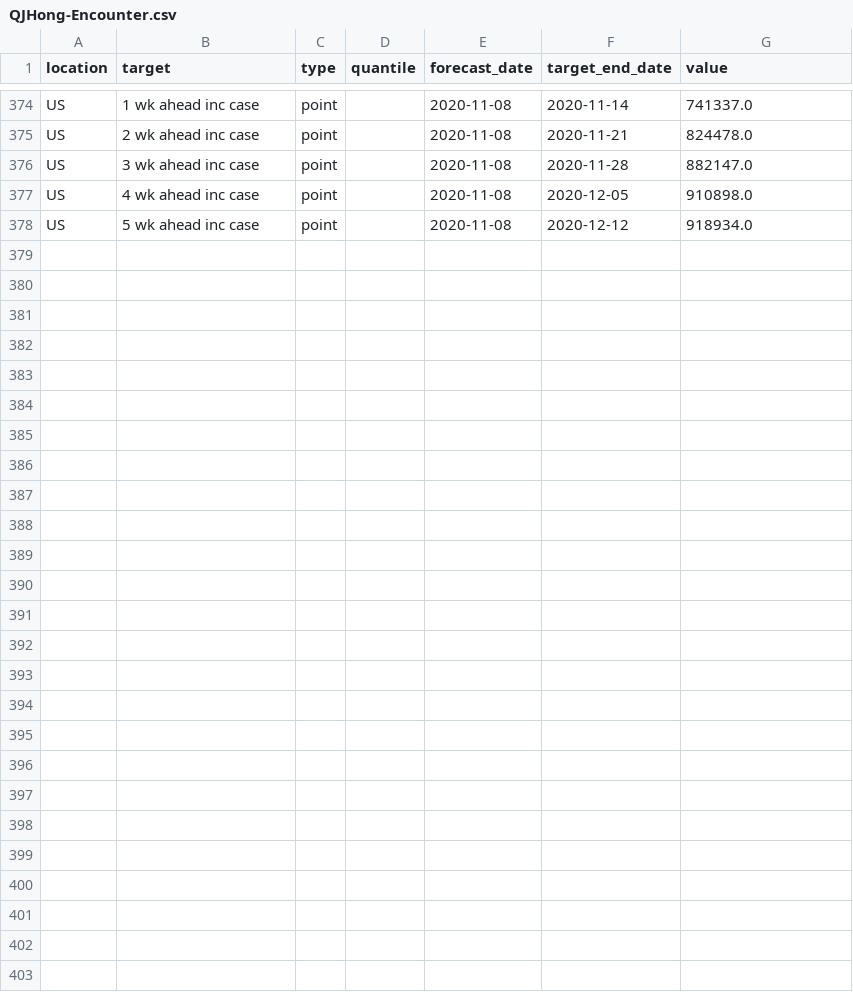
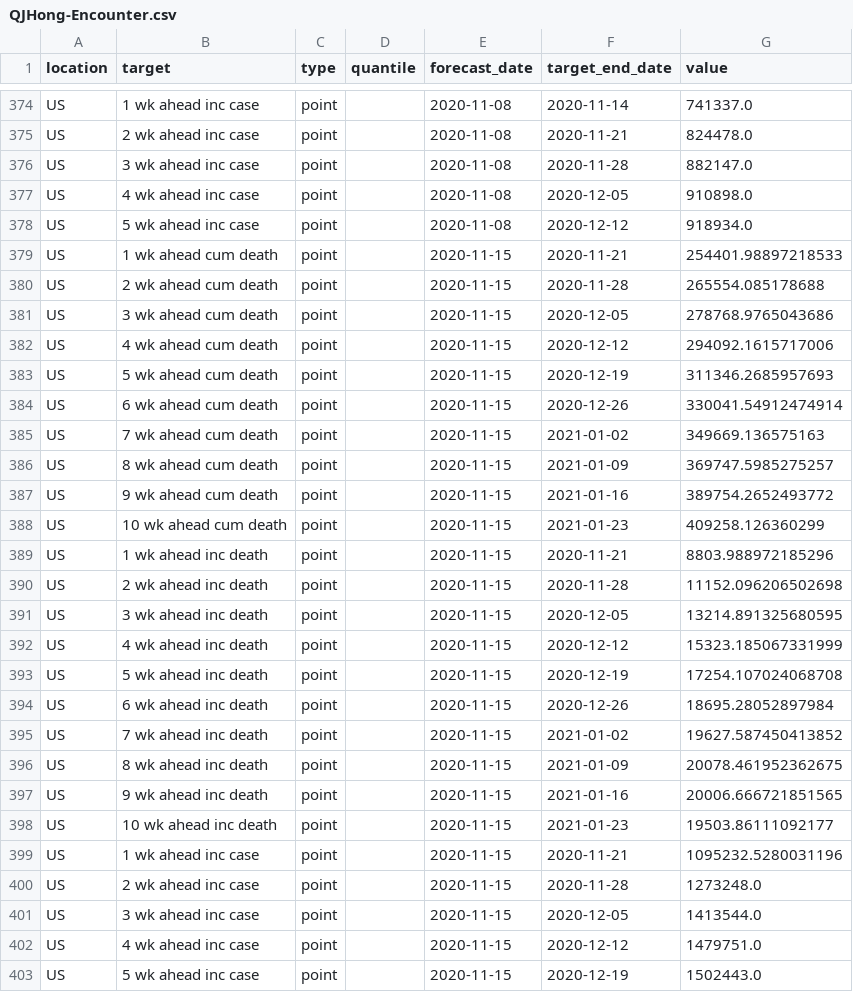
Before and after one commit to GTIdeas2020REU/covid-19-data, a CSV file: forecasts_processed/point/QJHong-Encounter.csv, drawn as a sheet; only a part is shown, gaps mark what is left out; the diff covers the shown part only.

```diff
--- a/forecasts_processed/point/QJHong-Encounter.csv
+++ b/forecasts_processed/point/QJHong-Encounter.csv
@@ -378 +378,26 @@ US,4 wk ahead inc case,point,,2020-11-08,2020-12-05,910898.0
 US,5 wk ahead inc case,point,,2020-11-08,2020-12-12,918934.0
+US,1 wk ahead cum death,point,,2020-11-15,2020-11-21,254401.98897218533
+US,2 wk ahead cum death,point,,2020-11-15,2020-11-28,265554.085178688
+US,3 wk ahead cum death,point,,2020-11-15,2020-12-05,278768.9765043686
+US,4 wk ahead cum death,point,,2020-11-15,2020-12-12,294092.1615717006
+US,5 wk ahead cum death,point,,2020-11-15,2020-12-19,311346.2685957693
+US,6 wk ahead cum death,point,,2020-11-15,2020-12-26,330041.54912474914
+US,7 wk ahead cum death,point,,2020-11-15,2021-01-02,349669.136575163
+US,8 wk ahead cum death,point,,2020-11-15,2021-01-09,369747.5985275257
+US,9 wk ahead cum death,point,,2020-11-15,2021-01-16,389754.2652493772
+US,10 wk ahead cum death,point,,2020-11-15,2021-01-23,409258.126360299
+US,1 wk ahead inc death,point,,2020-11-15,2020-11-21,8803.988972185296
+US,2 wk ahead inc death,point,,2020-11-15,2020-11-28,11152.096206502698
+US,3 wk ahead inc death,point,,2020-11-15,2020-12-05,13214.891325680595
+US,4 wk ahead inc death,point,,2020-11-15,2020-12-12,15323.185067331999
+US,5 wk ahead inc death,point,,2020-11-15,2020-12-19,17254.107024068708
+US,6 wk ahead inc death,point,,2020-11-15,2020-12-26,18695.28052897984
+US,7 wk ahead inc death,point,,2020-11-15,2021-01-02,19627.587450413852
+US,8 wk ahead inc death,point,,2020-11-15,2021-01-09,20078.461952362675
+US,9 wk ahead inc death,point,,2020-11-15,2021-01-16,20006.666721851565
+US,10 wk ahead inc death,point,,2020-11-15,2021-01-23,19503.86111092177
+US,1 wk ahead inc case,point,,2020-11-15,2020-11-21,1095232.5280031196
+US,2 wk ahead inc case,point,,2020-11-15,2020-11-28,1273248.0
+US,3 wk ahead inc case,point,,2020-11-15,2020-12-05,1413544.0
+US,4 wk ahead inc case,point,,2020-11-15,2020-12-12,1479751.0
+US,5 wk ahead inc case,point,,2020-11-15,2020-12-19,1502443.0
```
Also changed, not shown: 3 edited cells elsewhere in this file, forecasts_processed/point/IBF-TimeSeries.csv, forecasts_processed/point/NotreDame-FRED.csv, 34 other files.
